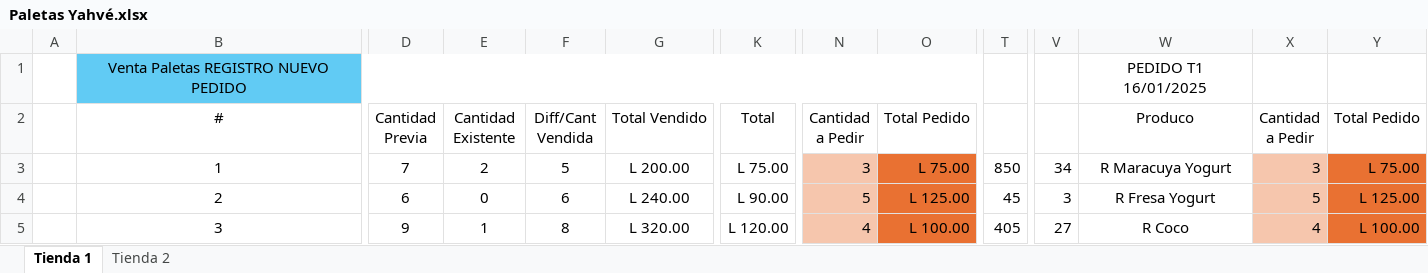
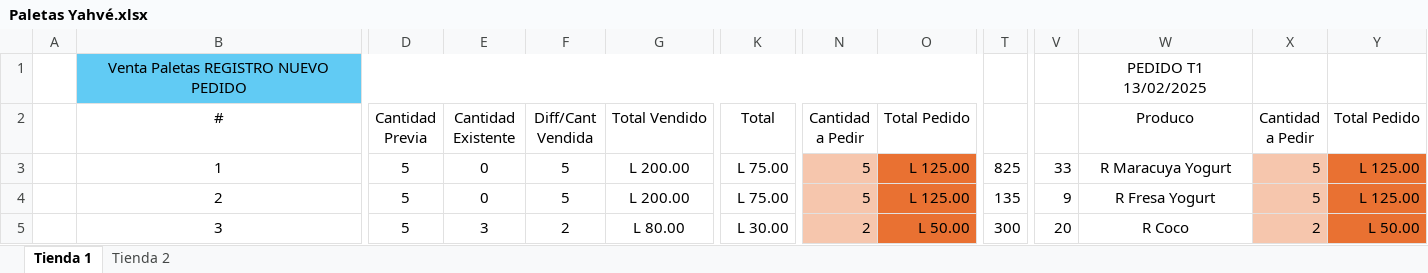
Before and after one commit to Deux3312/Angular, an Excel workbook: Angular/Paletas Yahvé.xlsx, sheet Tienda 1, drawn as a sheet; only a part is shown, gaps mark what is left out; values as stored, in another font and other column widths than the file's, no borders; the diff covers the shown part only; the diff names each change by its address in the sheet, - before the commit and + after, or states it on an @@ line.

Commit message:
pedido paletas nuevo
Pedido paletas recien

```diff
--- a/Angular/Paletas Yahvé.xlsx (sheet Tienda 1)
+++ b/Angular/Paletas Yahvé.xlsx (sheet Tienda 1)
-W1 (Produco): PEDIDO T1 16/01/2025
+W1 (Produco): PEDIDO T1 13/02/2025
-D3 (Cantidad Previa): 7
+D3 (Cantidad Previa): 5
-E3 (Cantidad Existente): 2
+E3 (Cantidad Existente): 0
-N3 (Cantidad a Pedir): 3
+N3 (Cantidad a Pedir): 5
-O3 (Total Pedido): L 75.00
+O3 (Total Pedido): L 125.00
-T3: 850
+T3: 825
-V3: 34
+V3: 33
-X3 (Cantidad a Pedir): 3
+X3 (Cantidad a Pedir): 5
-Y3 (Total Pedido): L 75.00
+Y3 (Total Pedido): L 125.00
-D4 (Cantidad Previa): 6
+D4 (Cantidad Previa): 5
-F4 (Diff/Cant Vendida): 6
+F4 (Diff/Cant Vendida): 5
-G4 (Total Vendido): L 240.00
+G4 (Total Vendido): L 200.00
-K4 (Total): L 90.00
+K4 (Total): L 75.00
-T4: 45
+T4: 135
-V4: 3
+V4: 9
-D5 (Cantidad Previa): 9
+D5 (Cantidad Previa): 5
-E5 (Cantidad Existente): 1
+E5 (Cantidad Existente): 3
-F5 (Diff/Cant Vendida): 8
+F5 (Diff/Cant Vendida): 2
-G5 (Total Vendido): L 320.00
+G5 (Total Vendido): L 80.00
-K5 (Total): L 120.00
+K5 (Total): L 30.00
-N5 (Cantidad a Pedir): 4
+N5 (Cantidad a Pedir): 2
-O5 (Total Pedido): L 100.00
+O5 (Total Pedido): L 50.00
-T5: 405
+T5: 300
-V5: 27
+V5: 20
-X5 (Cantidad a Pedir): 4
+X5 (Cantidad a Pedir): 2
-Y5 (Total Pedido): L 100.00
+Y5 (Total Pedido): L 50.00
```
Also changed, not shown: 220 edited cells elsewhere in this sheet, 4 other files.
